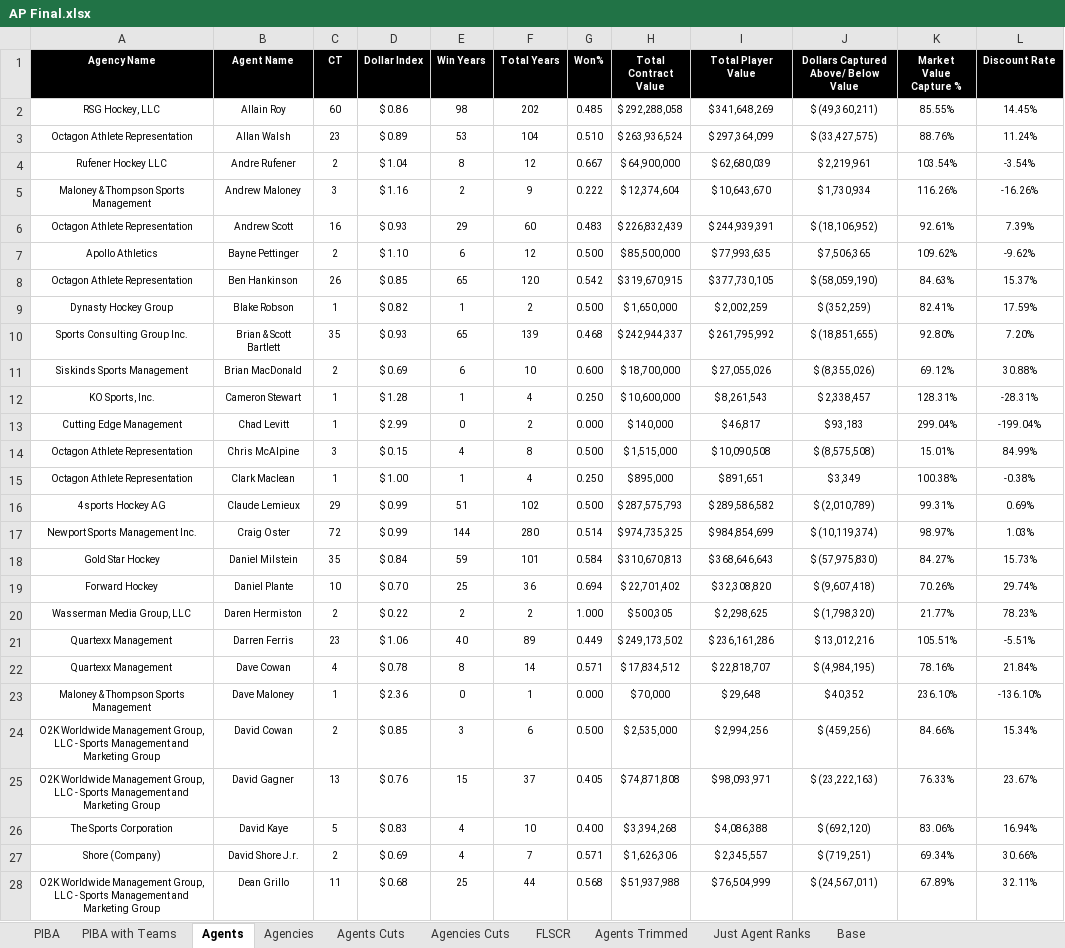
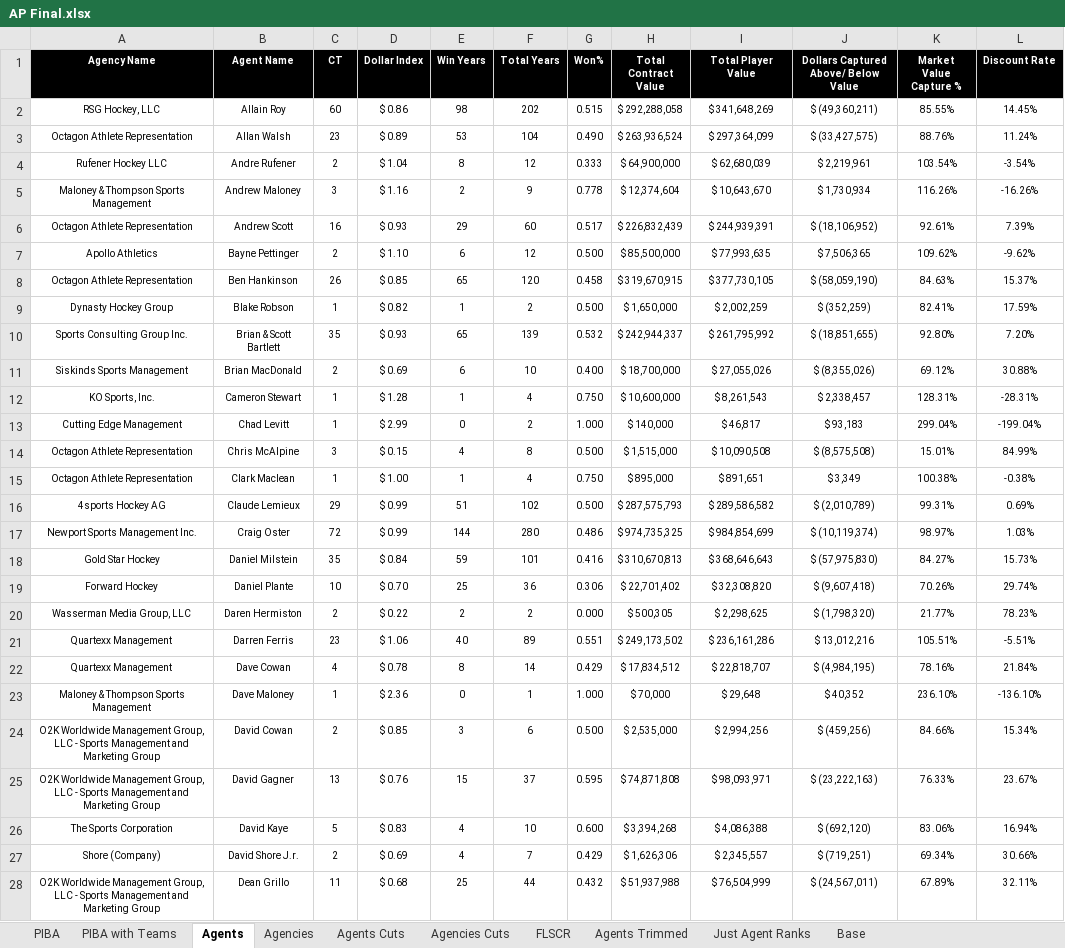
Before and after one commit to ethanhetu/agent-dashboard, an Excel workbook: AP Final.xlsx, sheet Agents, drawn as a sheet; only a part is shown; values as stored, in another font and other column widths than the file's, no borders; the diff covers the shown part only; the diff names each change by its address in the sheet, - before the commit and + after, or states it on an @@ line.

```diff
--- a/AP Final.xlsx (sheet Agents)
+++ b/AP Final.xlsx (sheet Agents)
-G2 (Won%): 0.485
+G2 (Won%): 0.515
-G3 (Won%): 0.510
+G3 (Won%): 0.490
-G4 (Won%): 0.667
+G4 (Won%): 0.333
-G5 (Won%): 0.222
+G5 (Won%): 0.778
-G6 (Won%): 0.483
+G6 (Won%): 0.517
-G8 (Won%): 0.542
+G8 (Won%): 0.458
-G10 (Won%): 0.468
+G10 (Won%): 0.532
-G11 (Won%): 0.600
+G11 (Won%): 0.400
-G12 (Won%): 0.250
+G12 (Won%): 0.750
-G13 (Won%): 0.000
+G13 (Won%): 1.000
-G15 (Won%): 0.250
+G15 (Won%): 0.750
-G17 (Won%): 0.514
+G17 (Won%): 0.486
-G18 (Won%): 0.584
+G18 (Won%): 0.416
-G19 (Won%): 0.694
+G19 (Won%): 0.306
-G20 (Won%): 1.000
+G20 (Won%): 0.000
-G21 (Won%): 0.449
+G21 (Won%): 0.551
-G22 (Won%): 0.571
+G22 (Won%): 0.429
-G23 (Won%): 0.000
+G23 (Won%): 1.000
-G25 (Won%): 0.405
+G25 (Won%): 0.595
-G26 (Won%): 0.400
+G26 (Won%): 0.600
-G27 (Won%): 0.571
+G27 (Won%): 0.429
-G28 (Won%): 0.568
+G28 (Won%): 0.432
```
Also changed, not shown: 87 edited cells elsewhere in this sheet, sheet Agents Trimmed.
